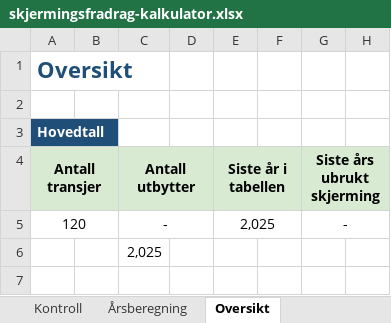
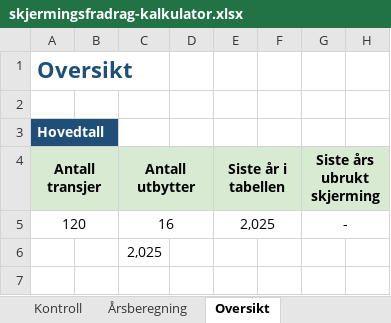
Before and after one commit to simenkf/aksjer-skattemelding, an Excel workbook: skjermingsfradrag-kalkulator.xlsx, sheet Oversikt, drawn as a sheet; only a part is shown; values as stored, in another font and other column widths than the file's, no borders; charts and pictures not drawn; the diff names each change by its address in the sheet, - before the commit and + after, or states it on an @@ line.

```diff
--- a/skjermingsfradrag-kalkulator.xlsx (sheet Oversikt)
+++ b/skjermingsfradrag-kalkulator.xlsx (sheet Oversikt)
-C5 (Antall utbytter): -
+C5 (Antall utbytter): 16
```
Also changed, not shown: sheet Utbytter, sheet Kontroll.
